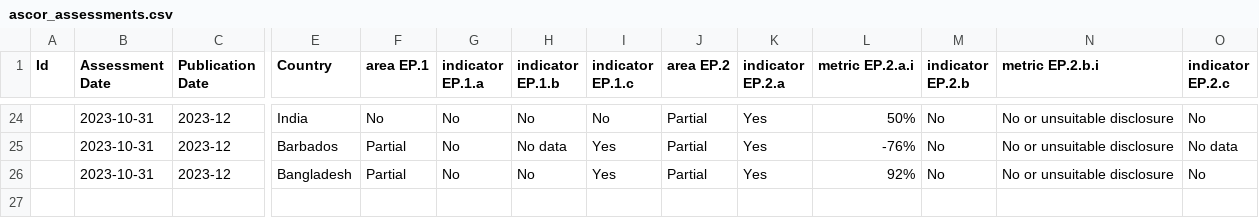
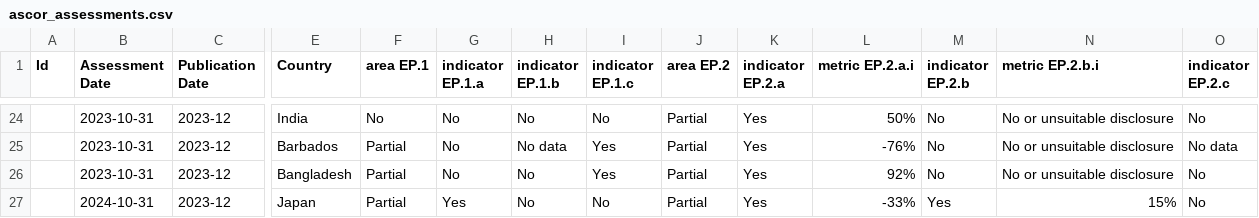
Before and after one commit to Vizzuality/laws_and_pathways, a CSV file: db/seeds/tpi/ascor_assessments.csv, drawn as a sheet; only a part is shown, gaps mark what is left out; rows hold the shown columns only; the diff names each change by its address in the sheet, - before the commit and + after, or states it on an @@ line.

Commit message:
feat: Adding ASCOR data with different assessment date

```diff
--- a/db/seeds/tpi/ascor_assessments.csv
+++ b/db/seeds/tpi/ascor_assessments.csv
+row 27:  | 2024-10-31 | 2023-12 | Japan | Partial | Yes | No | No | Partial | Yes | -33% | Yes | 15% | No
```
Also changed, not shown: db/seeds/tpi/ascor_pathways.csv, 2 other files.
